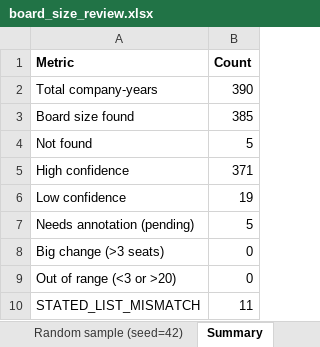
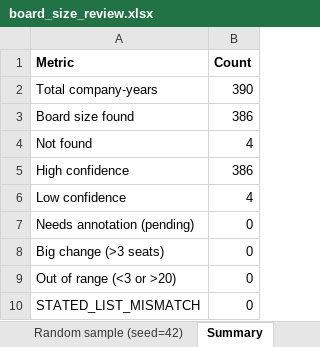
Before and after one commit to i-am-hamza/Verity, an Excel workbook: docs/exports/board_size_review.xlsx, sheet Summary, drawn as a sheet; values as stored, in another font and other column widths than the file's, no borders; the diff names each change by its address in the sheet, - before the commit and + after, or states it on an @@ line.

```diff
--- a/docs/exports/board_size_review.xlsx (sheet Summary)
+++ b/docs/exports/board_size_review.xlsx (sheet Summary)
-B3 (Count): 385
+B3 (Count): 386
-B4 (Count): 5
+B4 (Count): 4
-B5 (Count): 371
+B5 (Count): 386
-B6 (Count): 19
+B6 (Count): 4
-B7 (Count): 5
+B7 (Count): 0
-B10 (Count): 11
+B10 (Count): 0
```
Also changed, not shown: sheet Random sample (seed=42), sheet Flagged, docs/exports/company_ages_board_2020_2025_completed.xlsx, docs/exports/verity_esg_scores.xlsx, 8 other files.
